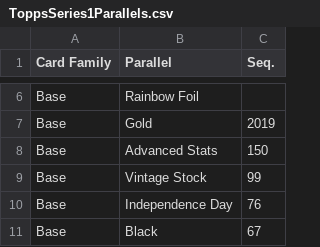
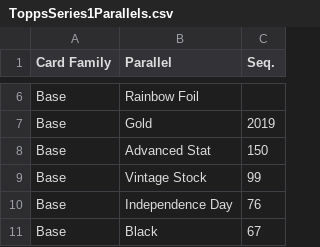
Before and after one commit to starstockmarket/card-checklists, a CSV file: 2019/baseball/ToppsSeries1Parallels.csv, drawn as a sheet; only a part is shown, gaps mark what is left out.

```diff
--- a/2019/baseball/ToppsSeries1Parallels.csv
+++ b/2019/baseball/ToppsSeries1Parallels.csv
@@ -7,3 +7,3 @@ Base,Rainbow Foil,
 Base,Gold,2019
-Base,Advanced Stats,150
+Base,Advanced Stat,150
 Base,Vintage Stock,99
```
Also changed, not shown: 2019/baseball/ToppsSeries2.csv, 2019/baseball/ToppsSeries2Parallels.csv, 2 other files.
